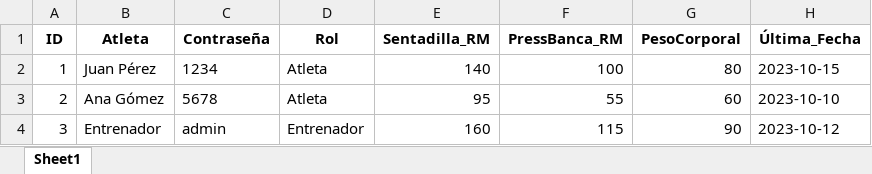
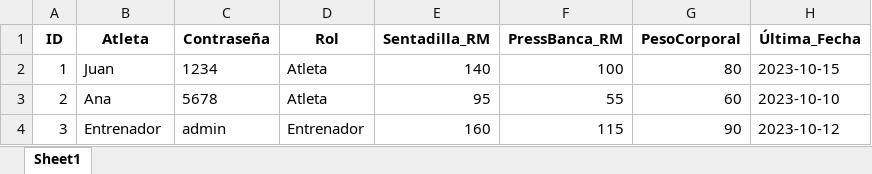
Before and after one commit to kean-bionics/Gestor-deportivo-keansports, an Excel workbook: atletas_data.xlsx, sheet Sheet1, drawn as a sheet; values as stored, in another font and other column widths than the file's, no borders; the diff names each change by its address in the sheet, - before the commit and + after, or states it on an @@ line.

```diff
--- a/atletas_data.xlsx (sheet Sheet1)
+++ b/atletas_data.xlsx (sheet Sheet1)
-B2 (Atleta): Juan Pérez
+B2 (Atleta): Juan
-B3 (Atleta): Ana Gómez
+B3 (Atleta): Ana
```
Also changed, not shown: calendario_data.xlsx.
